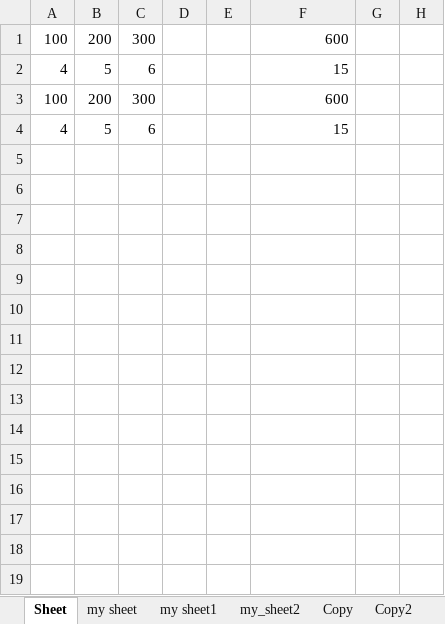
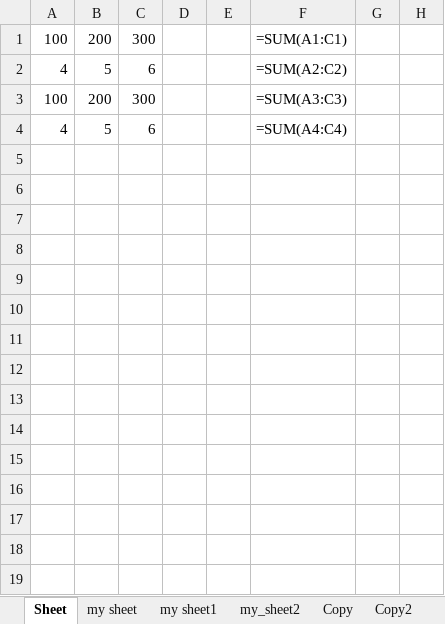
Before and after one commit to guigui55-ok/Repository4_python, an Excel workbook: excel_test/back/myworkbook.xlsx, sheet Sheet, drawn as a sheet; only a part is shown; values as stored, in another font and other column widths than the file's, no borders; formulas without a stored value are shown as written; the diff names each change by its address in the sheet, - before the commit and + after, or states it on an @@ line.

```diff
--- a/excel_test/back/myworkbook.xlsx (sheet Sheet)
+++ b/excel_test/back/myworkbook.xlsx (sheet Sheet)
-F1: 600
+F1: =SUM(A1:C1)
-F2: 15
+F2: =SUM(A2:C2)
-F3: 600
+F3: =SUM(A3:C3)
-F4: 15
+F4: =SUM(A4:C4)
```
Also changed, not shown: sheet input_data, sheet Copy2, sheet Copy, sheet my_sheet2, excel_test/myworkbook.xlsx, excel_test/py_ref_test.xlsx, 36 other files.
